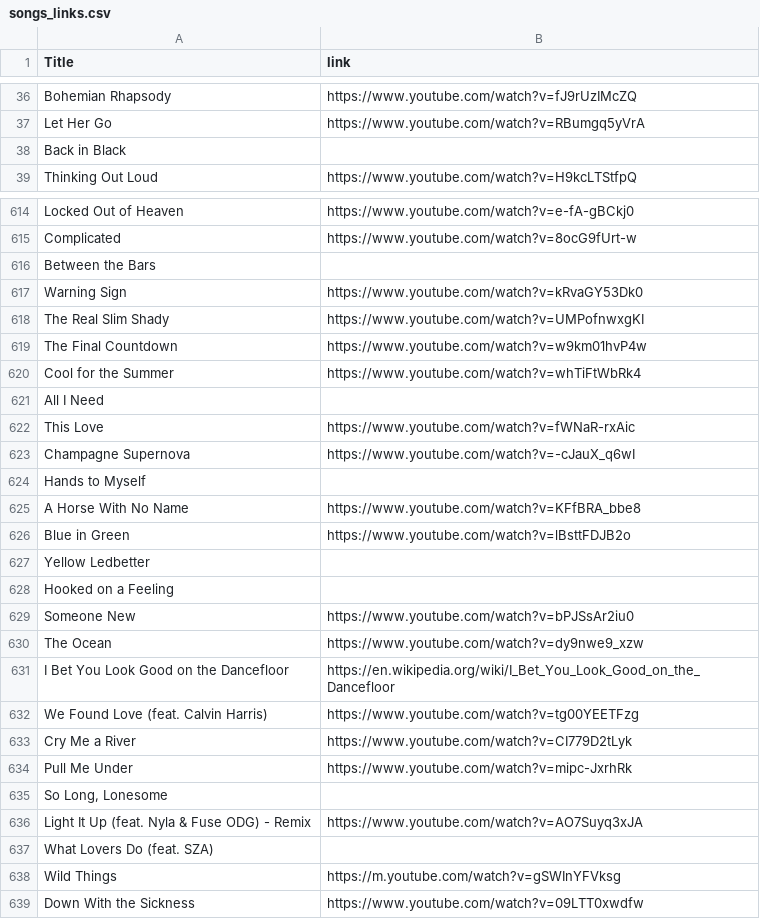
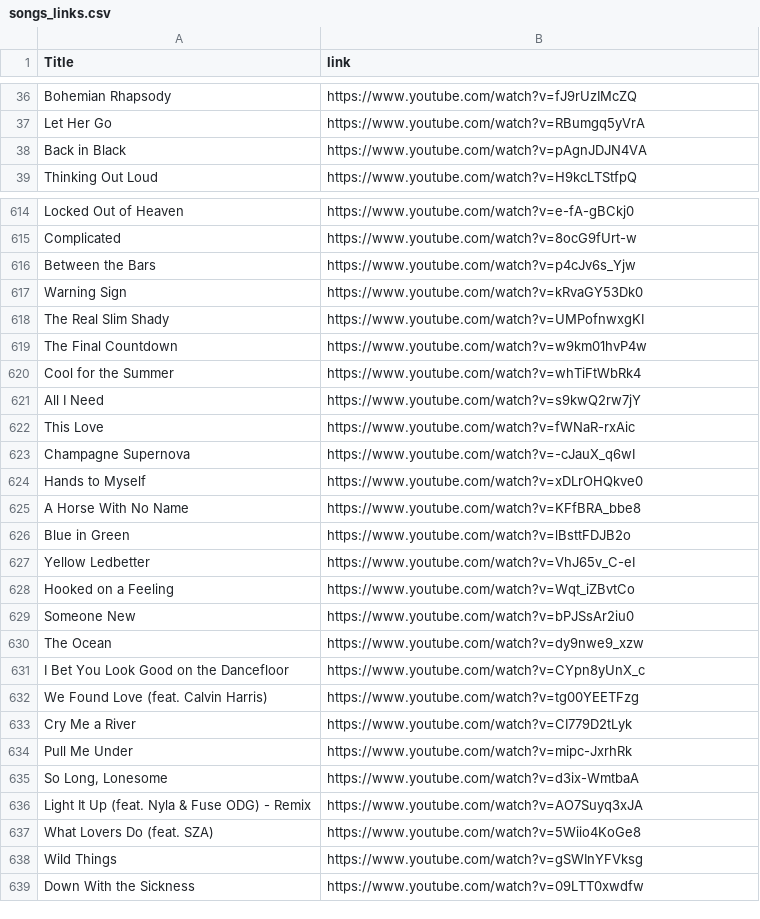
Before and after one commit to tatchum237/RecommSystemWithRL, a CSV file: data/songs_links.csv, drawn as a sheet; only a part is shown, gaps mark what is left out; the diff covers the shown part only.

Commit message:
scrape DuckDuckGo interactively to bootstrap links list

```diff
--- a/data/songs_links.csv
+++ b/data/songs_links.csv
@@ -37,3 +37,3 @@ Bohemian Rhapsody,https://www.youtube.com/watch?v=fJ9rUzIMcZQ
 Let Her Go,https://www.youtube.com/watch?v=RBumgq5yVrA
-Back in Black,
+Back in Black,https://www.youtube.com/watch?v=pAgnJDJN4VA
 Thinking Out Loud,https://www.youtube.com/watch?v=H9kcLTStfpQ
@@ -615,3 +615,3 @@ Locked Out of Heaven,https://www.youtube.com/watch?v=e-fA-gBCkj0
 Complicated,https://www.youtube.com/watch?v=8ocG9fUrt-w
-Between the Bars,
+Between the Bars,https://www.youtube.com/watch?v=p4cJv6s_Yjw
 Warning Sign,https://www.youtube.com/watch?v=kRvaGY53Dk0
@@ -620,13 +620,13 @@ The Final Countdown,https://www.youtube.com/watch?v=w9km01hvP4w
 Cool for the Summer,https://www.youtube.com/watch?v=whTiFtWbRk4
-All I Need,
+All I Need,https://www.youtube.com/watch?v=s9kwQ2rw7jY
 This Love,https://www.youtube.com/watch?v=fWNaR-rxAic
 Champagne Supernova,https://www.youtube.com/watch?v=-cJauX_q6wI
-Hands to Myself,
+Hands to Myself,https://www.youtube.com/watch?v=xDLrOHQkve0
 A Horse With No Name,https://www.youtube.com/watch?v=KFfBRA_bbe8
 Blue in Green,https://www.youtube.com/watch?v=lBsttFDJB2o
-Yellow Ledbetter,
-Hooked on a Feeling,
+Yellow Ledbetter,https://www.youtube.com/watch?v=VhJ65v_C-eI
+Hooked on a Feeling,https://www.youtube.com/watch?v=Wqt_iZBvtCo
 Someone New,https://www.youtube.com/watch?v=bPJSsAr2iu0
 The Ocean,https://www.youtube.com/watch?v=dy9nwe9_xzw
-I Bet You Look Good on the Dancefloor,https://en.wikipedia.org/wiki/I_Bet_You_Look_Good_on_the_Dancefloor
+I Bet You Look Good on the Dancefloor,https://www.youtube.com/watch?v=CYpn8yUnX_c
 We Found Love (feat. Calvin Harris),https://www.youtube.com/watch?v=tg00YEETFzg
@@ -634,6 +634,6 @@ Cry Me a River,https://www.youtube.com/watch?v=CI779D2tLyk
 Pull Me Under,https://www.youtube.com/watch?v=mipc-JxrhRk
-"So Long, Lonesome",
+"So Long, Lonesome",https://www.youtube.com/watch?v=d3ix-WmtbaA
 Light It Up (feat. Nyla & Fuse ODG) - Remix,https://www.youtube.com/watch?v=AO7Suyq3xJA
-What Lovers Do (feat. SZA),
-Wild Things,https://m.youtube.com/watch?v=gSWInYFVksg
+What Lovers Do (feat. SZA),https://www.youtube.com/watch?v=5Wiio4KoGe8
+Wild Things,https://www.youtube.com/watch?v=gSWInYFVksg
 Down With the Sickness,https://www.youtube.com/watch?v=09LTT0xwdfw
```
Also changed, not shown: 185 edited cells elsewhere in this file, 1 other file.
